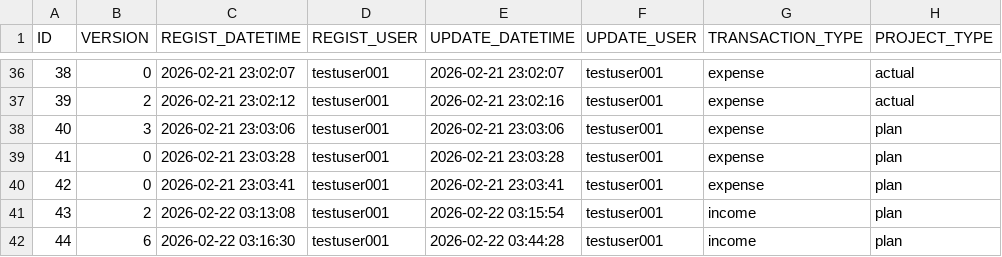
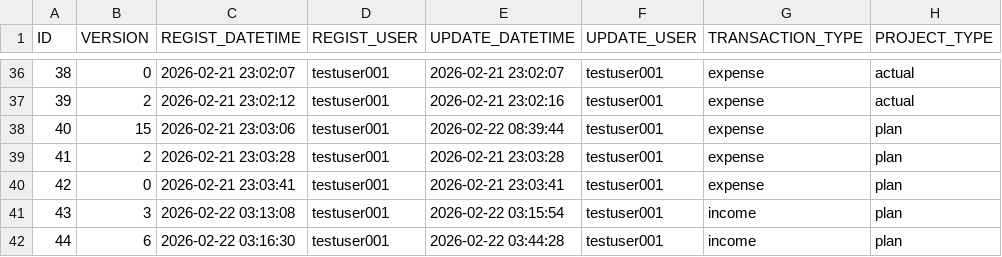
Before and after one commit to ProGTST/LifePlanApp, a CSV file: public/data/TRANSACTION.csv, drawn as a sheet; only a part is shown, gaps mark what is left out; the diff names each change by its address in the sheet, - before the commit and + after, or states it on an @@ line.

```diff
--- a/public/data/TRANSACTION.csv
+++ b/public/data/TRANSACTION.csv
-B38 (VERSION): 3
+B38 (VERSION): 15
-E38 (UPDATE_DATETIME): 2026-02-21 23:03:06
+E38 (UPDATE_DATETIME): 2026-02-22 08:39:44
-B39 (VERSION): 0
+B39 (VERSION): 2
-B41 (VERSION): 2
+B41 (VERSION): 3
```
Also changed, not shown: public/data/TRANSACTION_MONTHLY.csv, public/data/TRANSACTION_TAG.csv, 6 other files.
